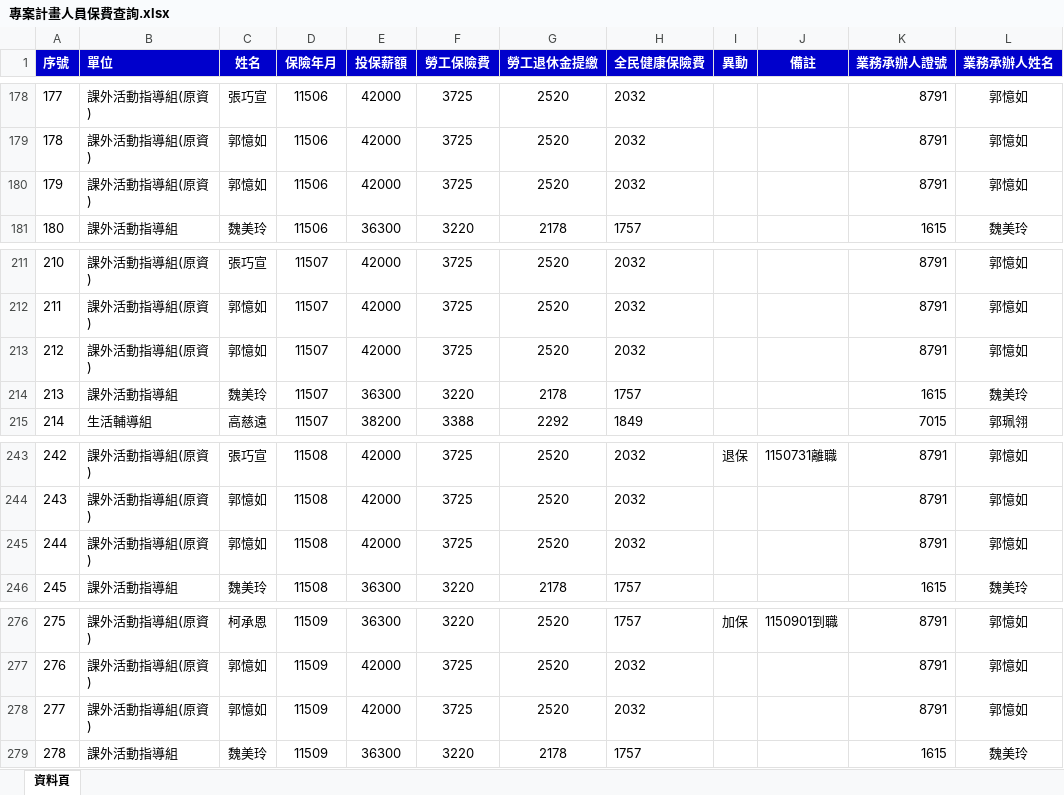
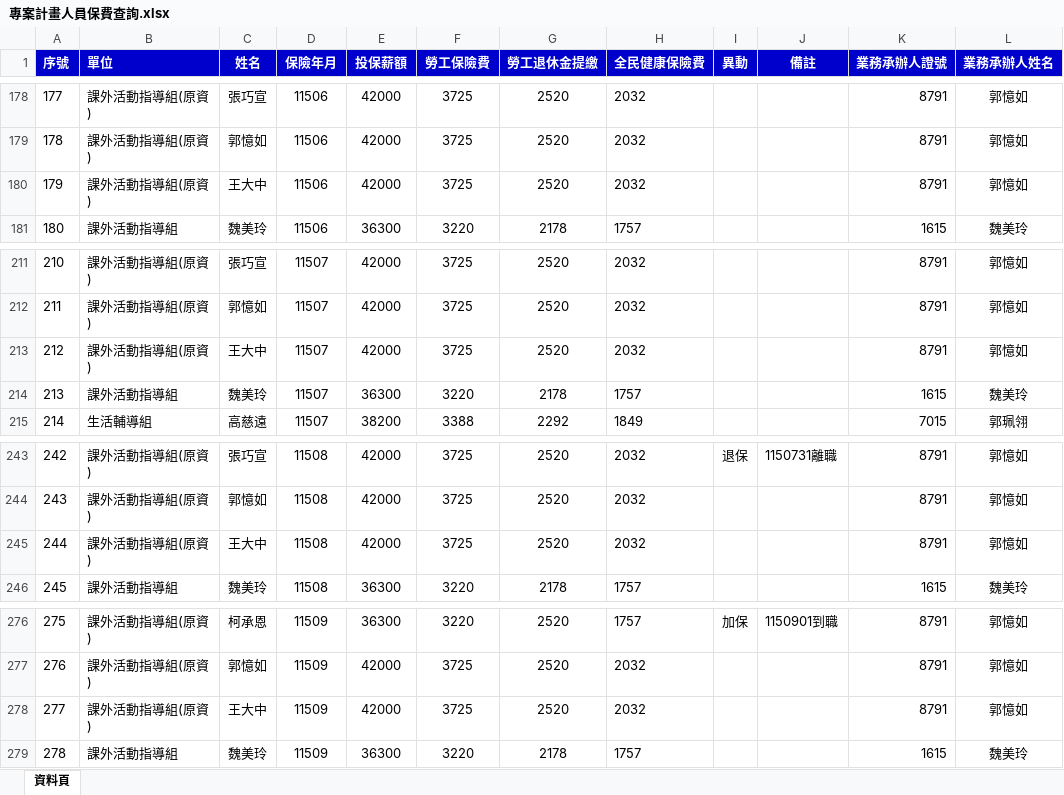
Before and after one commit to angellee09/Project_Insurance-premium, an Excel workbook: 專案計畫人員保費查詢.xlsx, sheet 資料頁, drawn as a sheet; only a part is shown, gaps mark what is left out; values as stored, in another font and other column widths than the file's, no borders; the diff covers the shown part only; the diff names each change by its address in the sheet, - before the commit and + after, or states it on an @@ line.

```diff
--- a/專案計畫人員保費查詢.xlsx (sheet 資料頁)
+++ b/專案計畫人員保費查詢.xlsx (sheet 資料頁)
-C180 (姓名): 郭憶如
+C180 (姓名): 王大中
-C213 (姓名): 郭憶如
+C213 (姓名): 王大中
-C245 (姓名): 郭憶如
+C245 (姓名): 王大中
-C278 (姓名): 郭憶如
+C278 (姓名): 王大中
```
Also changed, not shown: 5 edited cells elsewhere in this sheet.
